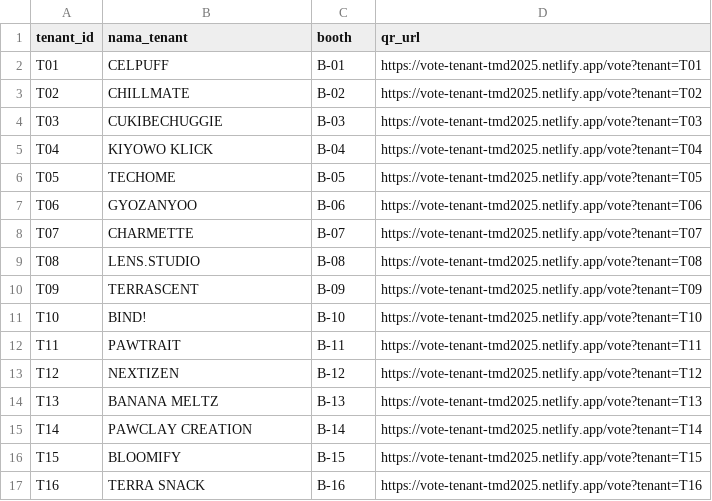
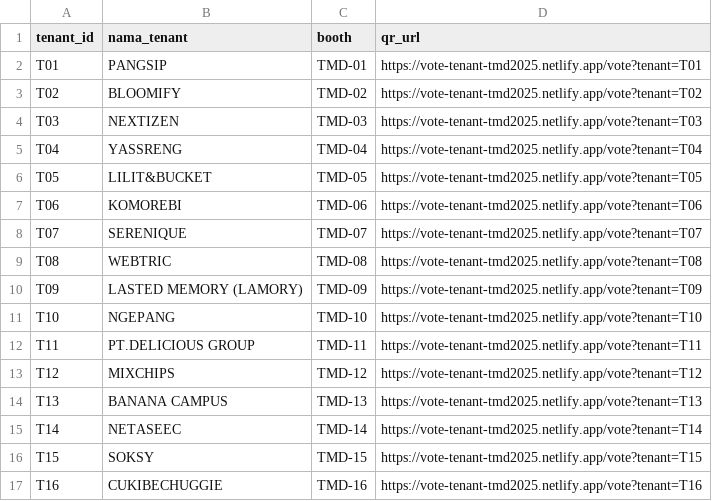
Before and after one commit to Fakhri17/vote-tenant, a CSV file: dataset-tenant.csv, drawn as a sheet; only a part is shown; the diff covers the shown part only.

Commit message:
Update dataset-tenant.csv with new tenant IDs and booth assignments, ensuring accurate QR URLs for improved voting access.

```diff
--- a/dataset-tenant.csv
+++ b/dataset-tenant.csv
@@ -1,17 +1,17 @@
 tenant_id,nama_tenant,booth,qr_url
-T01,CELPUFF,B-01,https://vote-tenant-tmd2025.netlify.app/vote?tenant=T01
-T02,CHILLMATE,B-02,https://vote-tenant-tmd2025.netlify.app/vote?tenant=T02
-T03,CUKIBECHUGGIE,B-03,https://vote-tenant-tmd2025.netlify.app/vote?tenant=T03
-T04,KIYOWO KLICK,B-04,https://vote-tenant-tmd2025.netlify.app/vote?tenant=T04
-T05,TECHOME,B-05,https://vote-tenant-tmd2025.netlify.app/vote?tenant=T05
-T06,GYOZANYOO,B-06,https://vote-tenant-tmd2025.netlify.app/vote?tenant=T06
-T07,CHARMETTE,B-07,https://vote-tenant-tmd2025.netlify.app/vote?tenant=T07
-T08,LENS.STUDIO,B-08,https://vote-tenant-tmd2025.netlify.app/vote?tenant=T08
-T09,TERRASCENT,B-09,https://vote-tenant-tmd2025.netlify.app/vote?tenant=T09
-T10,BIND!,B-10,https://vote-tenant-tmd2025.netlify.app/vote?tenant=T10
-T11,PAWTRAIT,B-11,https://vote-tenant-tmd2025.netlify.app/vote?tenant=T11
-T12,NEXTIZEN,B-12,https://vote-tenant-tmd2025.netlify.app/vote?tenant=T12
-T13,BANANA MELTZ,B-13,https://vote-tenant-tmd2025.netlify.app/vote?tenant=T13
-T14,PAWCLAY CREATION,B-14,https://vote-tenant-tmd2025.netlify.app/vote?tenant=T14
-T15,BLOOMIFY,B-15,https://vote-tenant-tmd2025.netlify.app/vote?tenant=T15
-T16,TERRA SNACK,B-16,https://vote-tenant-tmd2025.netlify.app/vote?tenant=T16
+T01,PANGSIP,TMD-01,https://vote-tenant-tmd2025.netlify.app/vote?tenant=T01
+T02,BLOOMIFY,TMD-02,https://vote-tenant-tmd2025.netlify.app/vote?tenant=T02
+T03,NEXTIZEN,TMD-03,https://vote-tenant-tmd2025.netlify.app/vote?tenant=T03
+T04,YASSRENG,TMD-04,https://vote-tenant-tmd2025.netlify.app/vote?tenant=T04
+T05,LILIT&BUCKET,TMD-05,https://vote-tenant-tmd2025.netlify.app/vote?tenant=T05
+T06,KOMOREBI,TMD-06,https://vote-tenant-tmd2025.netlify.app/vote?tenant=T06
+T07,SERENIQUE,TMD-07,https://vote-tenant-tmd2025.netlify.app/vote?tenant=T07
+T08,WEBTRIC,TMD-08,https://vote-tenant-tmd2025.netlify.app/vote?tenant=T08
+T09,LASTED MEMORY (LAMORY),TMD-09,https://vote-tenant-tmd2025.netlify.app/vote?tenant=T09
+T10,NGEPANG,TMD-10,https://vote-tenant-tmd2025.netlify.app/vote?tenant=T10
+T11,PT.DELICIOUS GROUP,TMD-11,https://vote-tenant-tmd2025.netlify.app/vote?tenant=T11
+T12,MIXCHIPS,TMD-12,https://vote-tenant-tmd2025.netlify.app/vote?tenant=T12
+T13,BANANA CAMPUS,TMD-13,https://vote-tenant-tmd2025.netlify.app/vote?tenant=T13
+T14,NETASEEC,TMD-14,https://vote-tenant-tmd2025.netlify.app/vote?tenant=T14
+T15,SOKSY,TMD-15,https://vote-tenant-tmd2025.netlify.app/vote?tenant=T15
+T16,CUKIBECHUGGIE,TMD-16,https://vote-tenant-tmd2025.netlify.app/vote?tenant=T16
```
Also changed, not shown: 121 edited cells elsewhere in this file.
